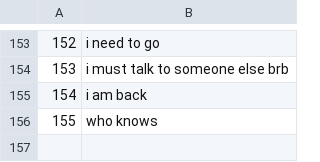
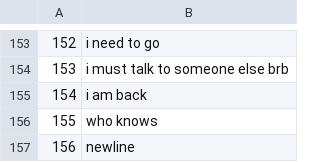
Before and after one commit to Vespertine13/chatbot, a CSV file: data/chatbot_phrases.csv, drawn as a sheet; only a part is shown, gaps mark what is left out; the diff names each change by its address in the sheet, - before the commit and + after, or states it on an @@ line.

```diff
--- a/data/chatbot_phrases.csv
+++ b/data/chatbot_phrases.csv
+row 157: 156 | newline
```
Also changed, not shown: data/chatbot_matrix.csv, 1 other file.
